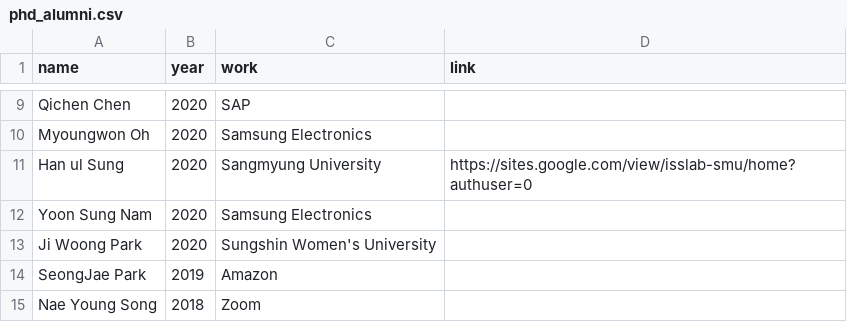
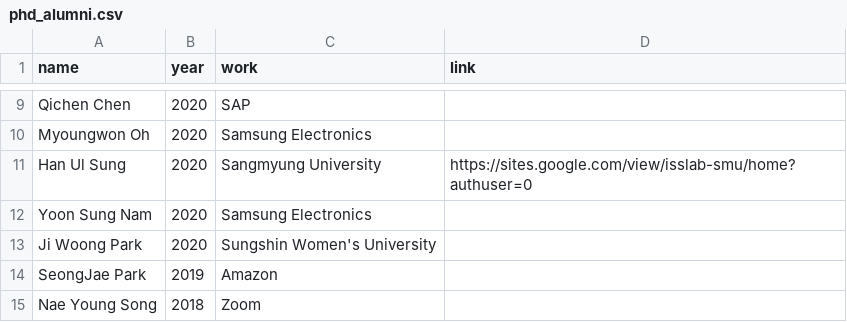
Before and after one commit to snu-dcslab/people, a CSV file: phd_alumni.csv, drawn as a sheet; only a part is shown, gaps mark what is left out.

Commit message:
fix typo

```diff
--- a/phd_alumni.csv
+++ b/phd_alumni.csv
@@ -10,3 +10,3 @@ Qichen Chen,2020,SAP,
 Myoungwon Oh,2020,Samsung Electronics,
-Han ul Sung,2020,Sangmyung University,https://sites.google.com/view/isslab-smu/home?authuser=0
+Han Ul Sung,2020,Sangmyung University,https://sites.google.com/view/isslab-smu/home?authuser=0
 Yoon Sung Nam,2020,Samsung Electronics,
```
